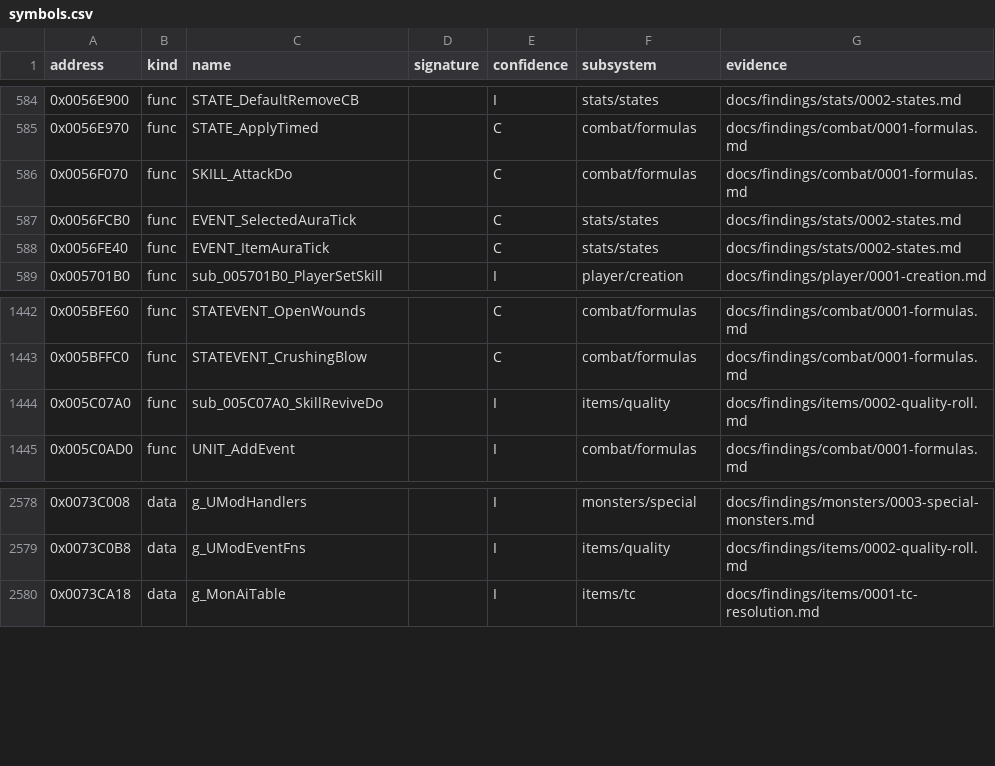
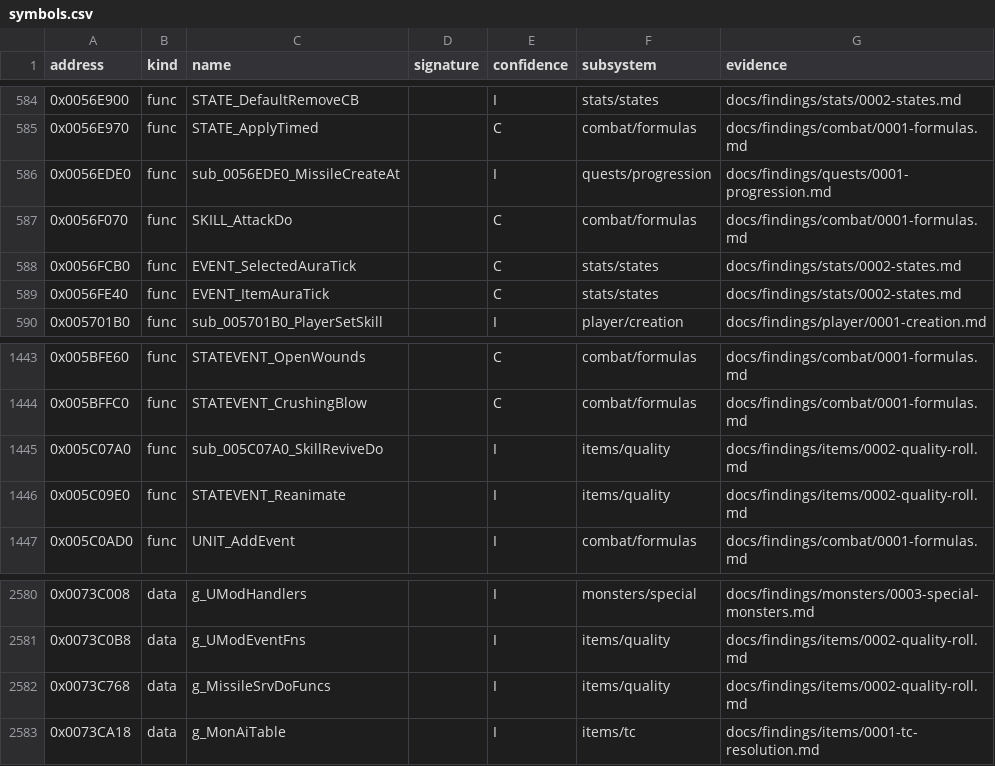
Before and after one commit to IgorKonovalov/diablo-2-recompilation, a CSV file: re/symbols.csv, drawn as a sheet; only a part is shown, gaps mark what is left out.

Commit message:
docs(findings): plan 0049 Phase 1, static backlog sweep (lane/p49r)
Readings, all [I] from code: STATEVENT_Reanimate (itemeventfunc 31, the reanimate property), FormationSpawn
case 5 unreached, the bonewallmaker missile do-function, MonPlace rows 19-28, the front-end mode word and a
saved corpse's stat 13, the starting items' freed property list, the 45 register quest-record sites and 12
steps clears (qd 8, 10, 19), DUNGEON act +0x50, the wanderer's alignment, the 31 RoomPinSet sites, the H5c
release order, MissileCreateAt (missiles 288, 332, 625). src:arreat-summit-experience re-fetched.

Tools: new sweep_p49r.py; sweep_s1a.py breakdown and admission note; sweep_s1b.py indirect-call split and
re-seed count; monstats.py hireling LIVE; drlg.py refuses a second game in one log.

Gate: the four W1 and ten W3 outside data/excel cleared. 3 new symbols. 13 backlog entries closed or
annotated; archivist, spec-writer and architect review entries filed.

```diff
--- a/re/symbols.csv
+++ b/re/symbols.csv
@@ -585,2 +585,3 @@ address,kind,name,signature,confidence,subsystem,evidence
 0x0056E970,func,STATE_ApplyTimed,,C,combat/formulas,docs/findings/combat/0001-formulas.md
+0x0056EDE0,func,sub_0056EDE0_MissileCreateAt,,I,quests/progression,docs/findings/quests/0001-progression.md
 0x0056F070,func,SKILL_AttackDo,,C,combat/formulas,docs/findings/combat/0001-formulas.md
@@ -1444,2 +1445,3 @@ address,kind,name,signature,confidence,subsystem,evidence
 0x005C07A0,func,sub_005C07A0_SkillReviveDo,,I,items/quality,docs/findings/items/0002-quality-roll.md
+0x005C09E0,func,STATEVENT_Reanimate,,I,items/quality,docs/findings/items/0002-quality-roll.md
 0x005C0AD0,func,UNIT_AddEvent,,I,combat/formulas,docs/findings/combat/0001-formulas.md
@@ -2579,2 +2581,3 @@ address,kind,name,signature,confidence,subsystem,evidence
 0x0073C0B8,data,g_UModEventFns,,I,items/quality,docs/findings/items/0002-quality-roll.md
+0x0073C768,data,g_MissileSrvDoFuncs,,I,items/quality,docs/findings/items/0002-quality-roll.md
 0x0073CA18,data,g_MonAiTable,,I,items/tc,docs/findings/items/0001-tc-resolution.md
```
Also changed, not shown: 53 other files.
